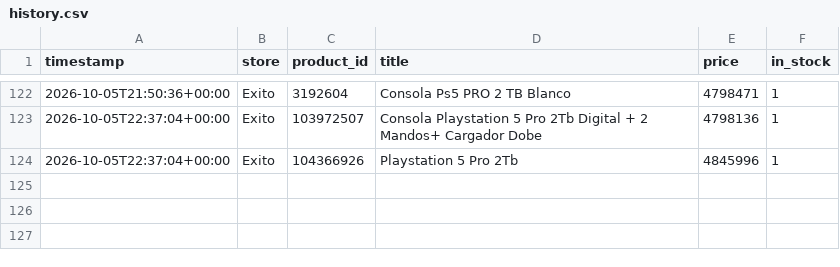
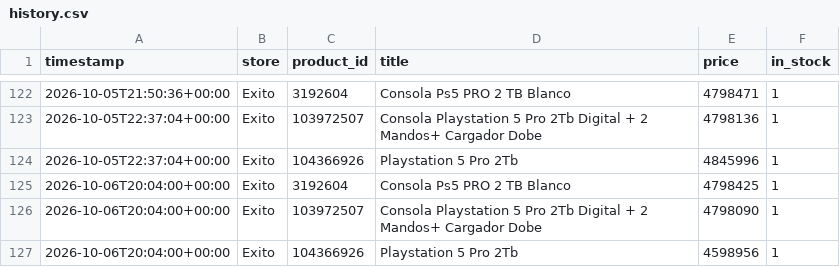
Before and after one commit to DonadoM/ps5-pro-watcher, a CSV file: data/history.csv, drawn as a sheet; only a part is shown, gaps mark what is left out.

```diff
--- a/data/history.csv
+++ b/data/history.csv
@@ -124 +124,4 @@ timestamp,store,product_id,title,price,in_stock
 2026-10-05T22:37:04+00:00,Exito,104366926,Playstation 5 Pro 2Tb,4845996,1
+2026-10-06T20:04:00+00:00,Exito,3192604,Consola Ps5 PRO 2 TB Blanco,4798425,1
+2026-10-06T20:04:00+00:00,Exito,103972507,Consola Playstation 5 Pro 2Tb Digital + 2 Mandos+ Cargador Dobe,4798090,1
+2026-10-06T20:04:00+00:00,Exito,104366926,Playstation 5 Pro 2Tb,4598956,1
```
Also changed, not shown: 3 other files.
